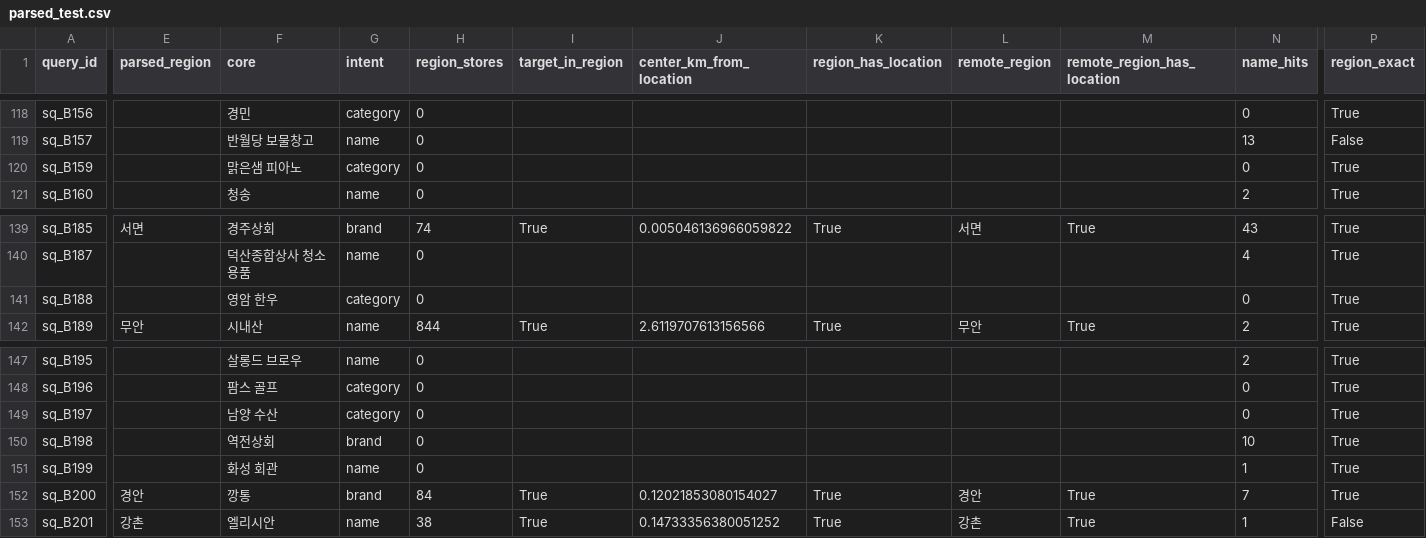
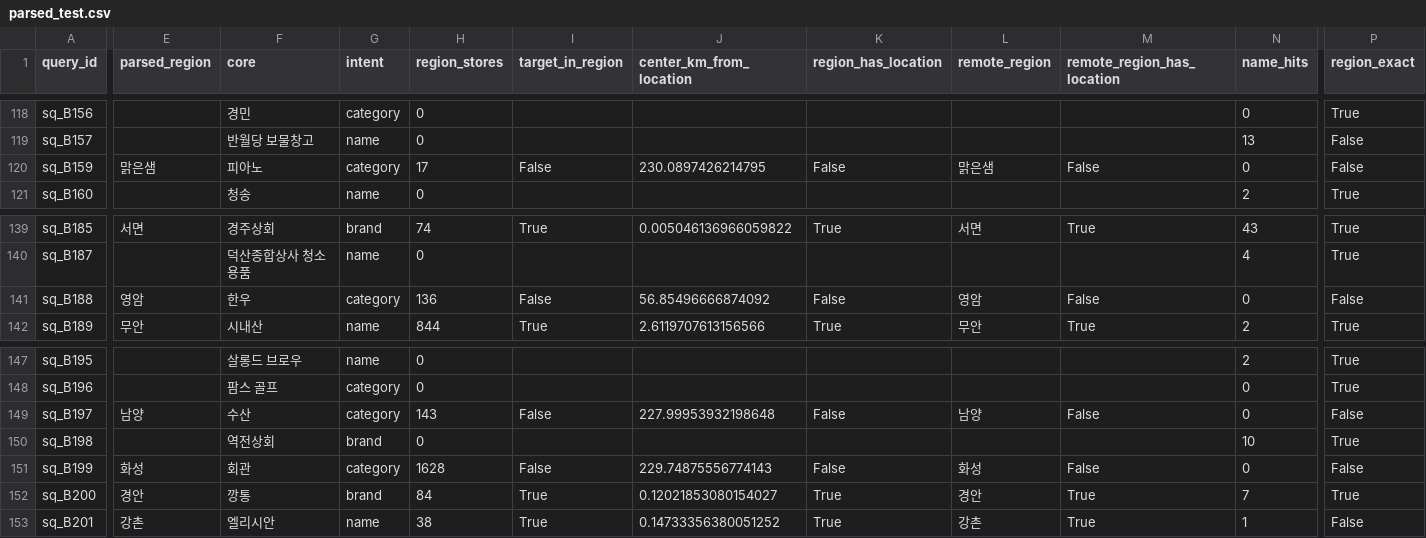
Before and after one commit to Orange1001Project/store-search, a CSV file: results/query_understanding/parsed_test.csv, drawn as a sheet; only a part is shown, gaps mark what is left out; the diff covers the shown part only; the diff names each change by its address in the sheet, - before the commit and + after, or states it on an @@ line.

```diff
--- a/results/query_understanding/parsed_test.csv
+++ b/results/query_understanding/parsed_test.csv
-E120 (parsed_region): (empty)
+E120 (parsed_region): 맑은샘
-F120 (core): 맑은샘 피아노
+F120 (core): 피아노
-H120 (region_stores): 0
+H120 (region_stores): 17
-I120 (target_in_region): (empty)
+I120 (target_in_region): False
-J120 (center_km_from_location): (empty)
+J120 (center_km_from_location): 230.0897426214795
-K120 (region_has_location): (empty)
+K120 (region_has_location): False
-L120 (remote_region): (empty)
+L120 (remote_region): 맑은샘
-M120 (remote_region_has_location): (empty)
+M120 (remote_region_has_location): False
-P120 (region_exact): True
+P120 (region_exact): False
-E141 (parsed_region): (empty)
+E141 (parsed_region): 영암
-F141 (core): 영암 한우
+F141 (core): 한우
-H141 (region_stores): 0
+H141 (region_stores): 136
-I141 (target_in_region): (empty)
+I141 (target_in_region): False
-J141 (center_km_from_location): (empty)
+J141 (center_km_from_location): 56.85496666874092
-K141 (region_has_location): (empty)
+K141 (region_has_location): False
-L141 (remote_region): (empty)
+L141 (remote_region): 영암
-M141 (remote_region_has_location): (empty)
+M141 (remote_region_has_location): False
-P141 (region_exact): True
+P141 (region_exact): False
-E149 (parsed_region): (empty)
+E149 (parsed_region): 남양
-F149 (core): 남양 수산
+F149 (core): 수산
-H149 (region_stores): 0
+H149 (region_stores): 143
-I149 (target_in_region): (empty)
+I149 (target_in_region): False
-J149 (center_km_from_location): (empty)
+J149 (center_km_from_location): 227.99953932198648
-K149 (region_has_location): (empty)
+K149 (region_has_location): False
-L149 (remote_region): (empty)
+L149 (remote_region): 남양
-M149 (remote_region_has_location): (empty)
+M149 (remote_region_has_location): False
-P149 (region_exact): True
+P149 (region_exact): False
-E151 (parsed_region): (empty)
+E151 (parsed_region): 화성
-F151 (core): 화성 회관
+F151 (core): 회관
-G151 (intent): name
+G151 (intent): category
-H151 (region_stores): 0
+H151 (region_stores): 1628
-I151 (target_in_region): (empty)
+I151 (target_in_region): False
-J151 (center_km_from_location): (empty)
+J151 (center_km_from_location): 229.74875556774143
-K151 (region_has_location): (empty)
+K151 (region_has_location): False
-L151 (remote_region): (empty)
+L151 (remote_region): 화성
-M151 (remote_region_has_location): (empty)
+M151 (remote_region_has_location): False
-N151 (name_hits): 1
+N151 (name_hits): 0
-P151 (region_exact): True
+P151 (region_exact): False
```
Also changed, not shown: 10 edited cells elsewhere in this file, results/query_understanding/parsed_dev.csv, results/service_eval/pairs.csv, 27 other files.
